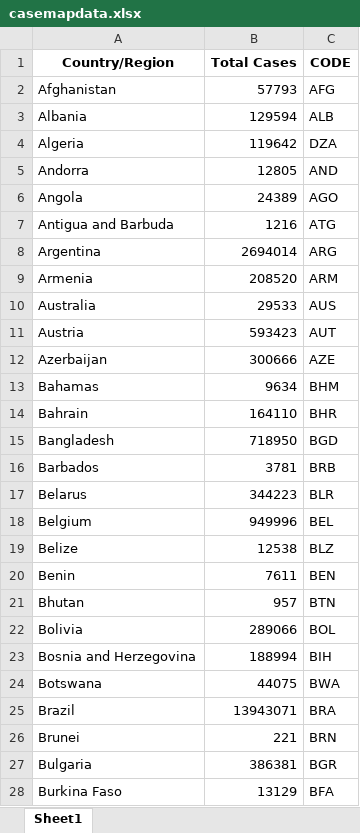
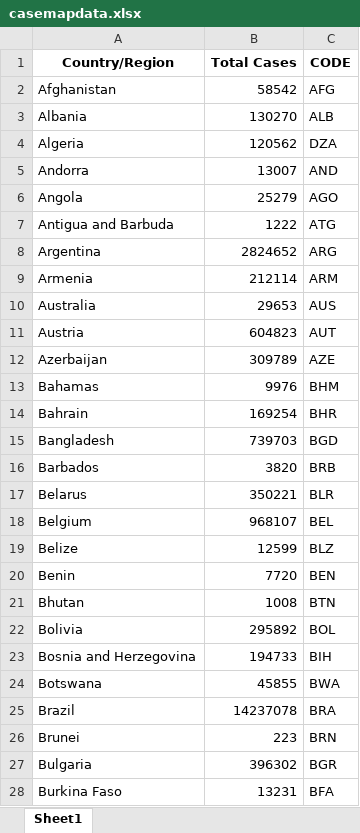
Before and after one commit to iannjari/covid-19-cases-and-mortality-forecaster, an Excel workbook: casemapdata.xlsx, sheet Sheet1, drawn as a sheet; only a part is shown; values as stored, in another font and other column widths than the file's, no borders; the diff covers the shown part only; the diff names each change by its address in the sheet, - before the commit and + after, or states it on an @@ line.

```diff
--- a/casemapdata.xlsx (sheet Sheet1)
+++ b/casemapdata.xlsx (sheet Sheet1)
-B2 (Total Cases): 57793
+B2 (Total Cases): 58542
-B3 (Total Cases): 129594
+B3 (Total Cases): 130270
-B4 (Total Cases): 119642
+B4 (Total Cases): 120562
-B5 (Total Cases): 12805
+B5 (Total Cases): 13007
-B6 (Total Cases): 24389
+B6 (Total Cases): 25279
-B7 (Total Cases): 1216
+B7 (Total Cases): 1222
-B8 (Total Cases): 2694014
+B8 (Total Cases): 2824652
-B9 (Total Cases): 208520
+B9 (Total Cases): 212114
-B10 (Total Cases): 29533
+B10 (Total Cases): 29653
-B11 (Total Cases): 593423
+B11 (Total Cases): 604823
-B12 (Total Cases): 300666
+B12 (Total Cases): 309789
-B13 (Total Cases): 9634
+B13 (Total Cases): 9976
-B14 (Total Cases): 164110
+B14 (Total Cases): 169254
-B15 (Total Cases): 718950
+B15 (Total Cases): 739703
-B16 (Total Cases): 3781
+B16 (Total Cases): 3820
-B17 (Total Cases): 344223
+B17 (Total Cases): 350221
-B18 (Total Cases): 949996
+B18 (Total Cases): 968107
-B19 (Total Cases): 12538
+B19 (Total Cases): 12599
-B20 (Total Cases): 7611
+B20 (Total Cases): 7720
-B21 (Total Cases): 957
+B21 (Total Cases): 1008
-B22 (Total Cases): 289066
+B22 (Total Cases): 295892
-B23 (Total Cases): 188994
+B23 (Total Cases): 194733
-B24 (Total Cases): 44075
+B24 (Total Cases): 45855
-B25 (Total Cases): 13943071
+B25 (Total Cases): 14237078
-B26 (Total Cases): 221
+B26 (Total Cases): 223
-B27 (Total Cases): 386381
+B27 (Total Cases): 396302
-B28 (Total Cases): 13129
+B28 (Total Cases): 13231
```
Also changed, not shown: 153 edited cells elsewhere in this sheet, cases.xlsx, deathmapdata.xlsx, 3 other files.
